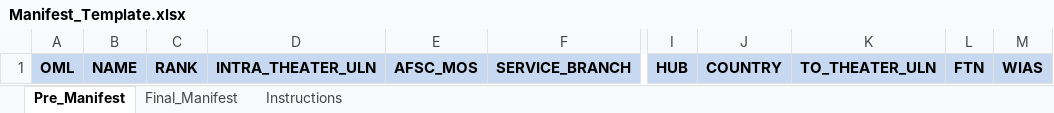
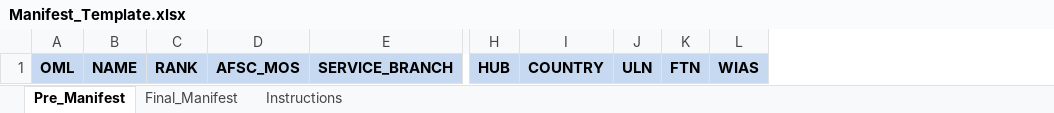
Before and after one commit to rmcnew/crcManifestProcessor, an Excel workbook: Manifest_Template.xlsx, sheet Pre_Manifest, drawn as a sheet; only a part is shown, gaps mark what is left out; values as stored, in another font and other column widths than the file's, no borders; removed rows and columns are numbered as before the commit, all else as after; the diff names each change by its address in the sheet, - before the commit and + after, or states it on an @@ line.

```diff
--- a/Manifest_Template.xlsx (sheet Pre_Manifest)
+++ b/Manifest_Template.xlsx (sheet Pre_Manifest)
-column D, row 1: INTRA_THEATER_ULN
-column K, row 1: TO_THEATER_ULN
+column J, row 1: ULN
```
Also changed, not shown: sheet Final_Manifest, sheet Instructions, charts or pictures, 10 other files.
